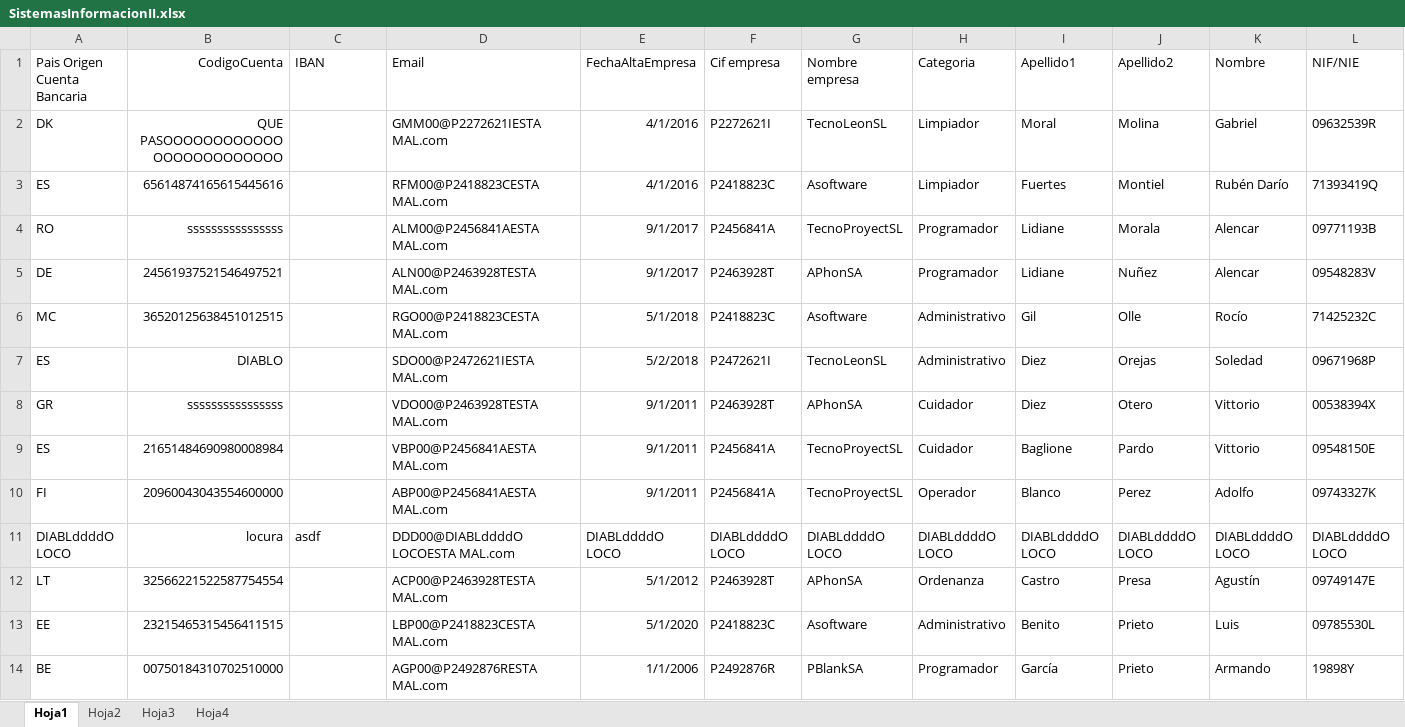
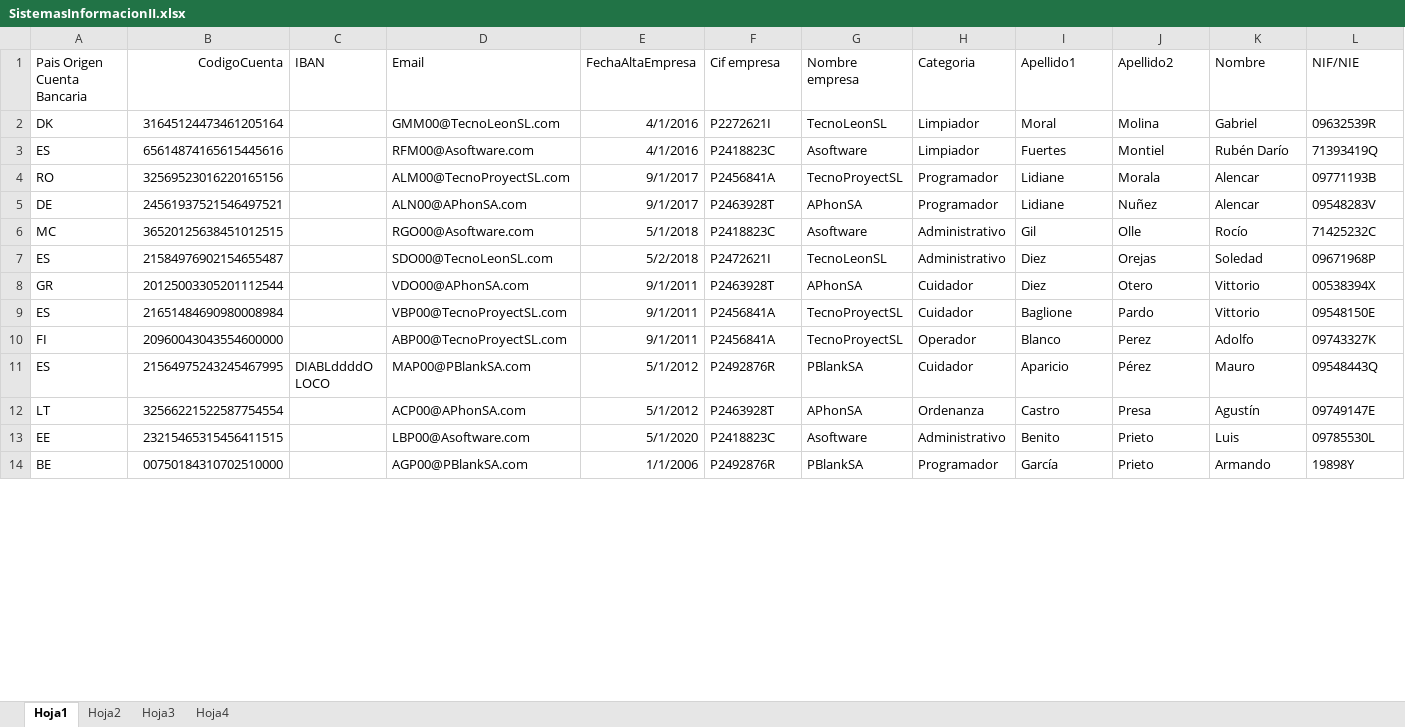
Before and after one commit to ValentinUnileon/Project_Payrolls, an Excel workbook: build/classes/resources/SistemasInformacionII.xlsx, sheet Hoja1, drawn as a sheet; only a part is shown; values as stored, in another font and other column widths than the file's, no borders; removed rows and columns are numbered as before the commit, all else as after; rows hold the shown columns only; the diff covers the shown part only; the diff names each change by its address in the sheet, - before the commit and + after, or states it on an @@ line.

Commit message:
hecho emails, funciona

```diff
--- a/build/classes/resources/SistemasInformacionII.xlsx (sheet Hoja1)
+++ b/build/classes/resources/SistemasInformacionII.xlsx (sheet Hoja1)
-B2 (CodigoCuenta): QUE PASOOOOOOOOOOOOOOOOOOOOOOOOO
+B2 (CodigoCuenta): 31645124473461205164
-D2 (Email): GMM00@P2272621IESTA MAL.com
+D2 (Email): GMM00@TecnoLeonSL.com
-D3 (Email): RFM00@P2418823CESTA MAL.com
+D3 (Email): RFM00@Asoftware.com
-B4 (CodigoCuenta): ssssssssssssssss
+B4 (CodigoCuenta): 32569523016220165156
-D4 (Email): ALM00@P2456841AESTA MAL.com
+D4 (Email): ALM00@TecnoProyectSL.com
-D5 (Email): ALN00@P2463928TESTA MAL.com
+D5 (Email): ALN00@APhonSA.com
-D6 (Email): RGO00@P2418823CESTA MAL.com
+D6 (Email): RGO00@Asoftware.com
-B7 (CodigoCuenta): DIABLO
+B7 (CodigoCuenta): 21584976902154655487
-D7 (Email): SDO00@P2472621IESTA MAL.com
+D7 (Email): SDO00@TecnoLeonSL.com
-B8 (CodigoCuenta): ssssssssssssssss
+B8 (CodigoCuenta): 20125003305201112544
-D8 (Email): VDO00@P2463928TESTA MAL.com
+D8 (Email): VDO00@APhonSA.com
-D9 (Email): VBP00@P2456841AESTA MAL.com
+D9 (Email): VBP00@TecnoProyectSL.com
-D10 (Email): ABP00@P2456841AESTA MAL.com
+D10 (Email): ABP00@TecnoProyectSL.com
-row 11: DIABLddddO LOCO | locura | asdf | DDD00@DIABLddddO LOCOESTA MAL.com | DIABLddddO LOCO | DIABLddddO LOCO | DIABLddddO LOCO | DIABLddddO LOCO | DIABLddddO LOCO | DIABLddddO LOCO | DIABLddddO LOCO | DIABLddddO LOCO
+row 11: ES | 21564975243245467995 | DIABLddddO LOCO | MAP00@PBlankSA.com | 5/1/2012 | P2492876R | PBlankSA | Cuidador | Aparicio | Pérez | Mauro | 09548443Q
-D12 (Email): ACP00@P2463928TESTA MAL.com
+D12 (Email): ACP00@APhonSA.com
-D13 (Email): LBP00@P2418823CESTA MAL.com
+D13 (Email): LBP00@Asoftware.com
-D14 (Email): AGP00@P2492876RESTA MAL.com
+D14 (Email): AGP00@PBlankSA.com
```
Also changed, not shown: 84 added rows, 84 removed rows and 15 edited cells elsewhere in this sheet, src/resources/SistemasInformacionII.xlsx, 10 other files.
